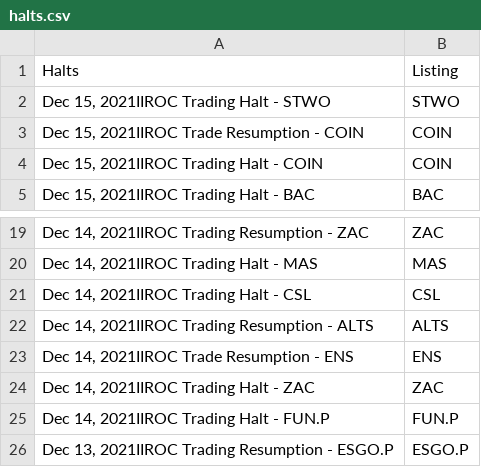
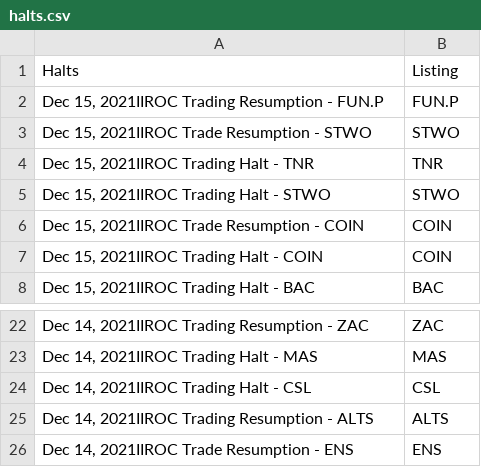
Before and after one commit to dli-invest/halts_and_news, a CSV file: halts.csv, drawn as a sheet; only a part is shown, gaps mark what is left out; removed rows and columns are numbered as before the commit, all else as after; the diff names each change by its address in the sheet, - before the commit and + after, or states it on an @@ line.

```diff
--- a/halts.csv
+++ b/halts.csv
+row 2: Dec 15, 2021IIROC Trading Resumption - FUN.P | FUN.P
+row 3: Dec 15, 2021IIROC Trade Resumption - STWO | STWO
+row 4: Dec 15, 2021IIROC Trading Halt - TNR | TNR
-row 24: Dec 14, 2021IIROC Trading Halt - ZAC | ZAC
-row 25: Dec 14, 2021IIROC Trading Halt - FUN.P | FUN.P
-row 26: Dec 13, 2021IIROC Trading Resumption - ESGO.P | ESGO.P
```
